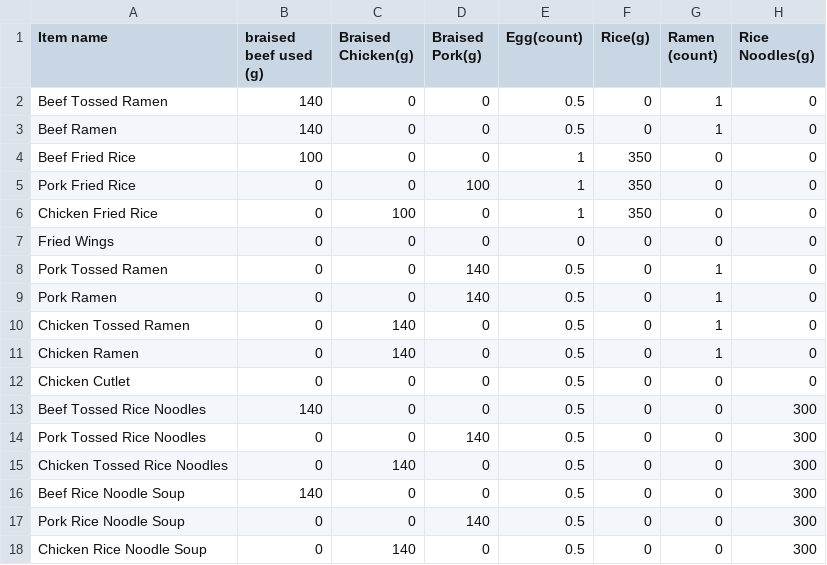
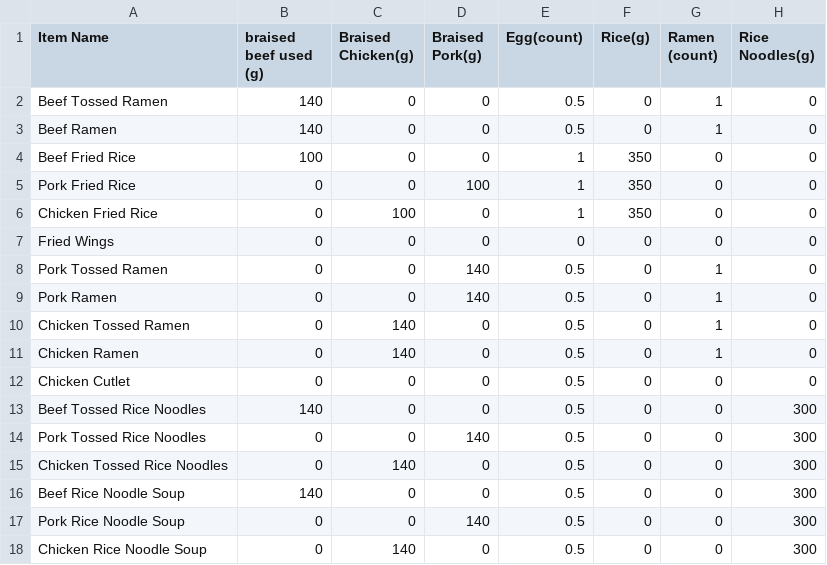
Before and after one commit to aparnasn101/Datathon-2025, a CSV file: IngredientsUsed.csv, drawn as a sheet; only a part is shown; the diff names each change by its address in the sheet, - before the commit and + after, or states it on an @@ line.

```diff
--- a/IngredientsUsed.csv
+++ b/IngredientsUsed.csv
-A1: Item name
+A1: Item Name
```
Also changed, not shown: Restaurant Data.csv, 3 other files.
